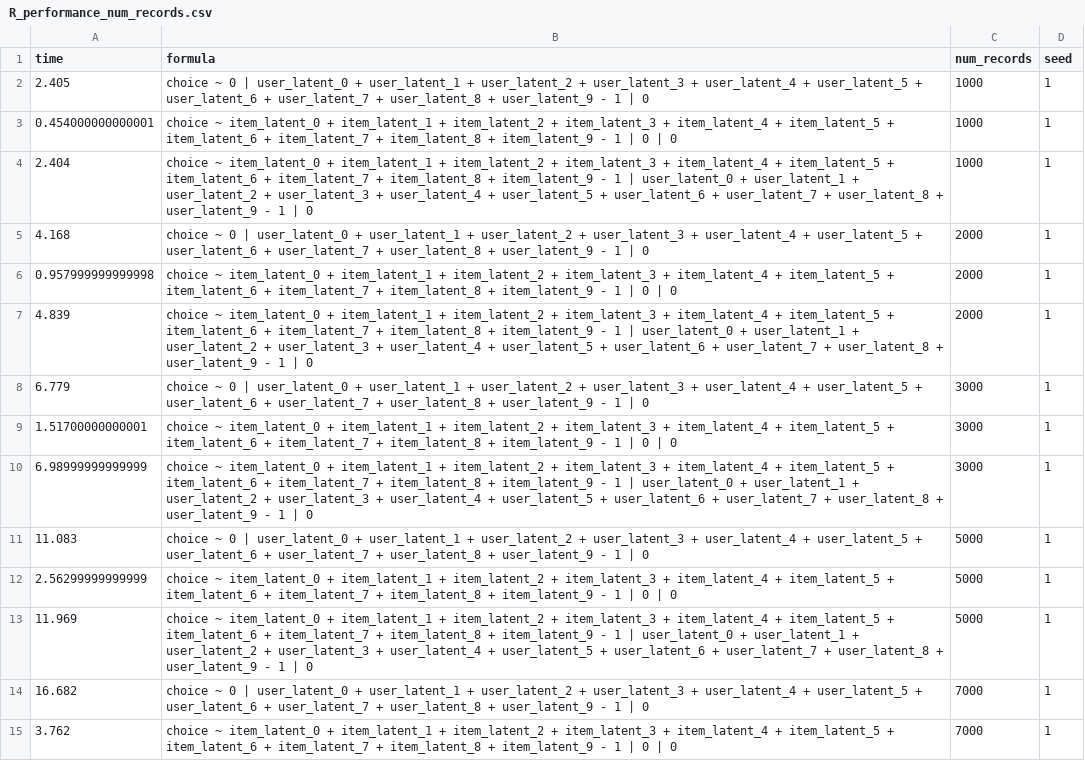
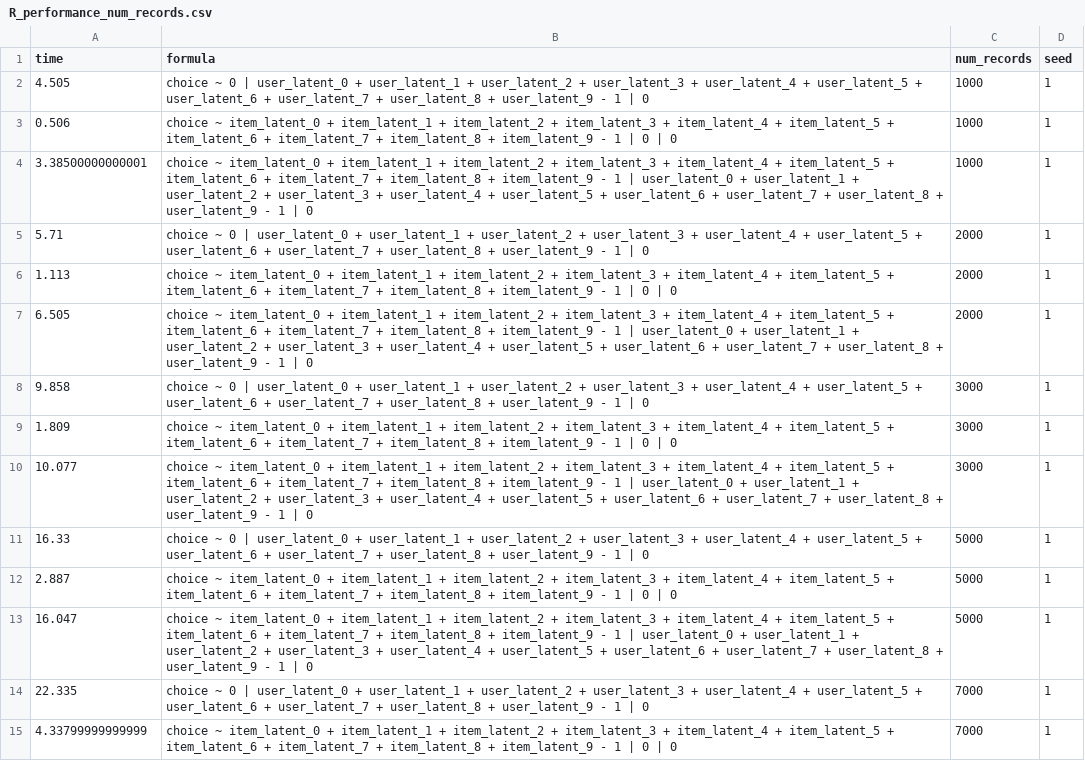
Before and after one commit to gsbDBI/torch-choice, a CSV file: paper_replication_materials/results/R_performance_num_records.csv, drawn as a sheet; only a part is shown; the diff covers the shown part only; the diff names each change by its address in the sheet, - before the commit and + after, or states it on an @@ line.

```diff
--- a/paper_replication_materials/results/R_performance_num_records.csv
+++ b/paper_replication_materials/results/R_performance_num_records.csv
-A2 (time): 2.405
+A2 (time): 4.505
-A3 (time): 0.454000000000001
+A3 (time): 0.506
-A4 (time): 2.404
+A4 (time): 3.38500000000001
-A5 (time): 4.168
+A5 (time): 5.71
-A6 (time): 0.957999999999998
+A6 (time): 1.113
-A7 (time): 4.839
+A7 (time): 6.505
-A8 (time): 6.779
+A8 (time): 9.858
-A9 (time): 1.51700000000001
+A9 (time): 1.809
-A10 (time): 6.98999999999999
+A10 (time): 10.077
-A11 (time): 11.083
+A11 (time): 16.33
-A12 (time): 2.56299999999999
+A12 (time): 2.887
-A13 (time): 11.969
+A13 (time): 16.047
-A14 (time): 16.682
+A14 (time): 22.335
-A15 (time): 3.762
+A15 (time): 4.33799999999999
```
Also changed, not shown: 136 edited cells elsewhere in this file, paper_replication_materials/results/Python_num_items_experiment_large_Adam.csv, paper_replication_materials/results/Python_num_params_experiment_large_Adam.csv, 41 other files.
